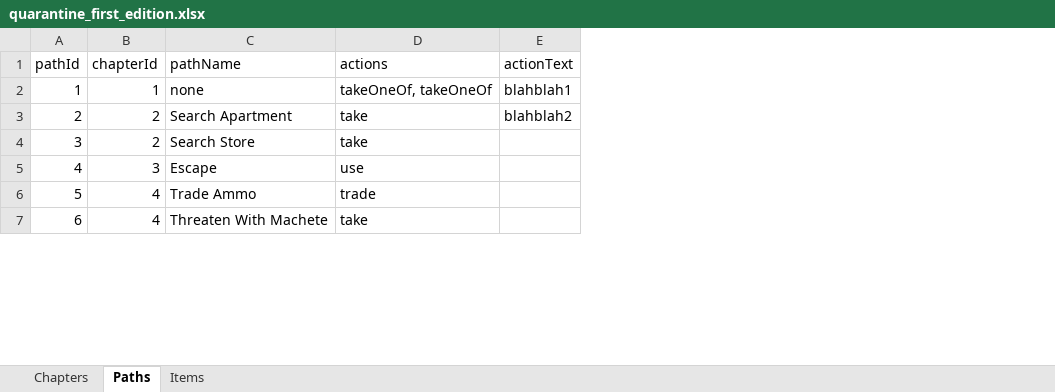
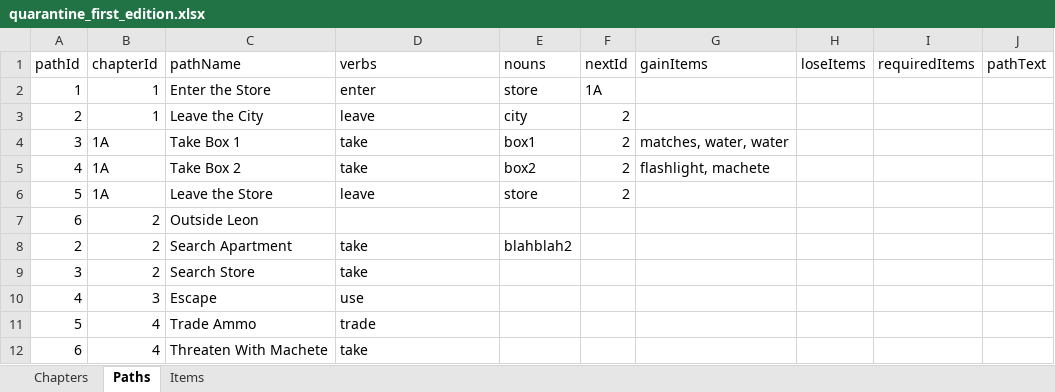
Before and after one commit to SDEprojects/SDE4-CCP-QuestForTheQuarantine, an Excel workbook: quarantine_first_edition.xlsx, sheet Paths, drawn as a sheet; only a part is shown; values as stored, in another font and other column widths than the file's, no borders; removed rows and columns are numbered as before the commit, all else as after; the diff names each change by its address in the sheet, - before the commit and + after, or states it on an @@ line.

Commit message:
Finished V1 of TextParser.java. Removed ID attribute from Items. Created chapter list in Game.java.

```diff
--- a/quarantine_first_edition.xlsx (sheet Paths)
+++ b/quarantine_first_edition.xlsx (sheet Paths)
+column F (nextId), empty
+column G (gainItems), empty
+column H (loseItems), empty
+column I (requiredItems), empty
+column J (pathText), empty
-D1: actions
+D1: verbs
-E1: actionText
+E1: nouns
-row 2: 1 | 1 | none | takeOneOf, takeOneOf | blahblah1
+row 2: 1 | 1 | Enter the Store | enter | store | 1A
+row 3: 2 | 1 | Leave the City | leave | city | 2
+row 4: 3 | 1A | Take Box 1 | take | box1 | 2 | matches, water, water
+row 5: 4 | 1A | Take Box 2 | take | box2 | 2 | flashlight, machete
+row 6: 5 | 1A | Leave the Store | leave | store | 2
+row 7: 6 | 2 | Outside Leon
```
Also changed, not shown: sheet Chapters, sheet Items, 4 other files.
